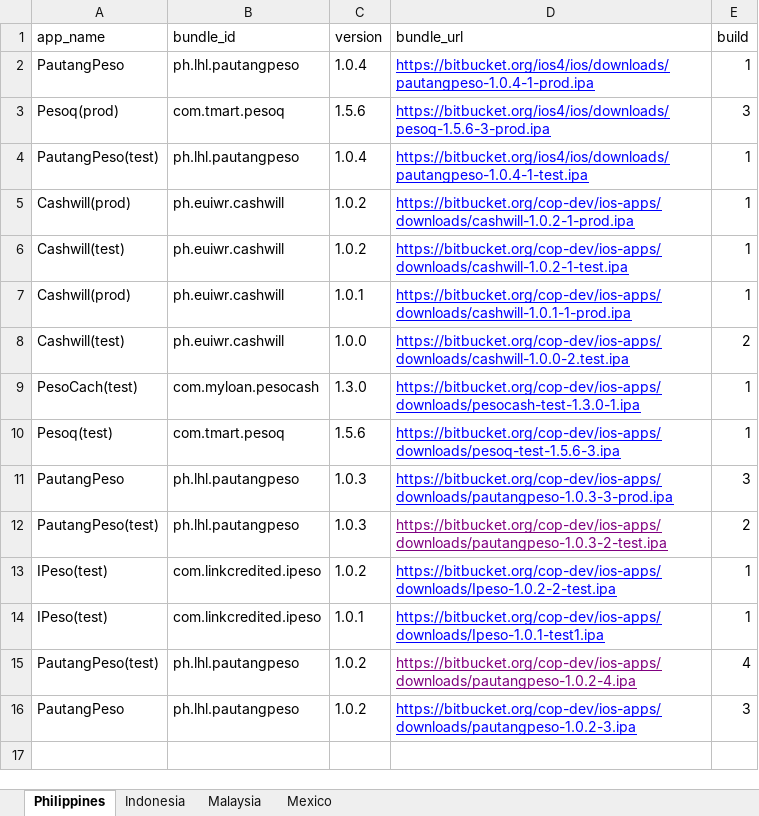
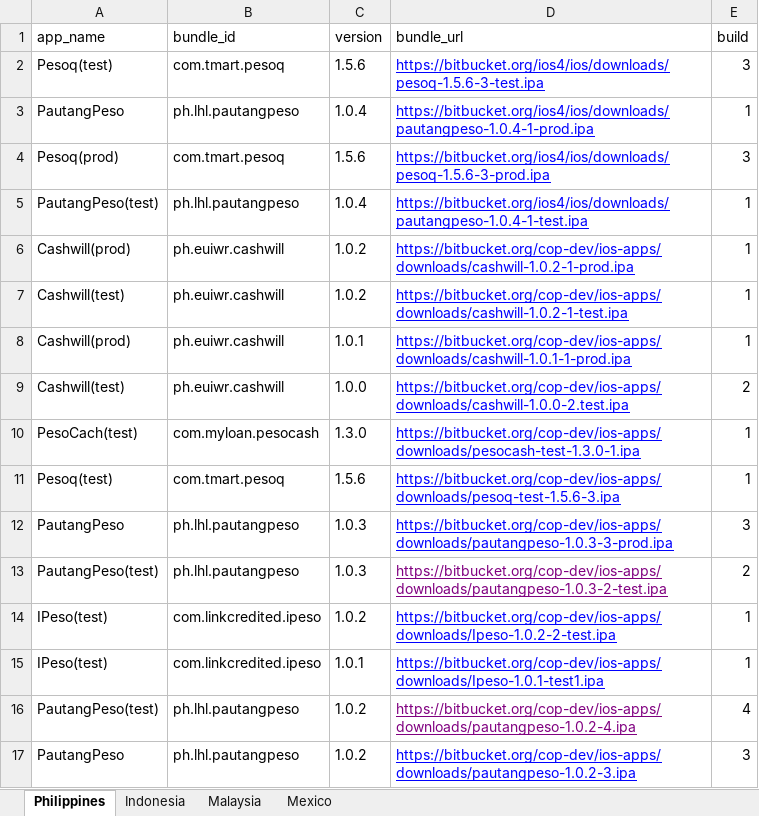
Before and after one commit to cop-dev/ios-apps, an Excel workbook: apps.xlsx, sheet Philippines, drawn as a sheet; values as stored, in another font and other column widths than the file's, no borders; the diff names each change by its address in the sheet, - before the commit and + after, or states it on an @@ line.

Commit message:
add pq test

```diff
--- a/apps.xlsx (sheet Philippines)
+++ b/apps.xlsx (sheet Philippines)
+row 2: Pesoq(test) | com.tmart.pesoq | 1.5.6 | https://bitbucket.org/ios4/ios/downloads/pesoq-1.5.6-3-test.ipa | 3
```
